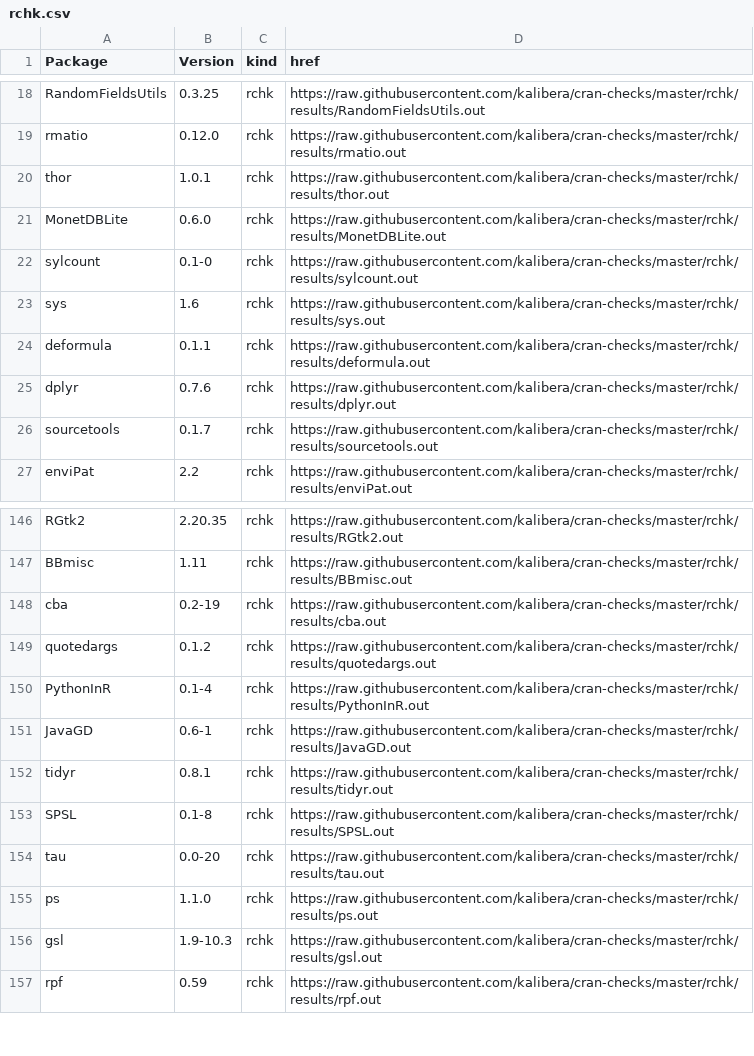
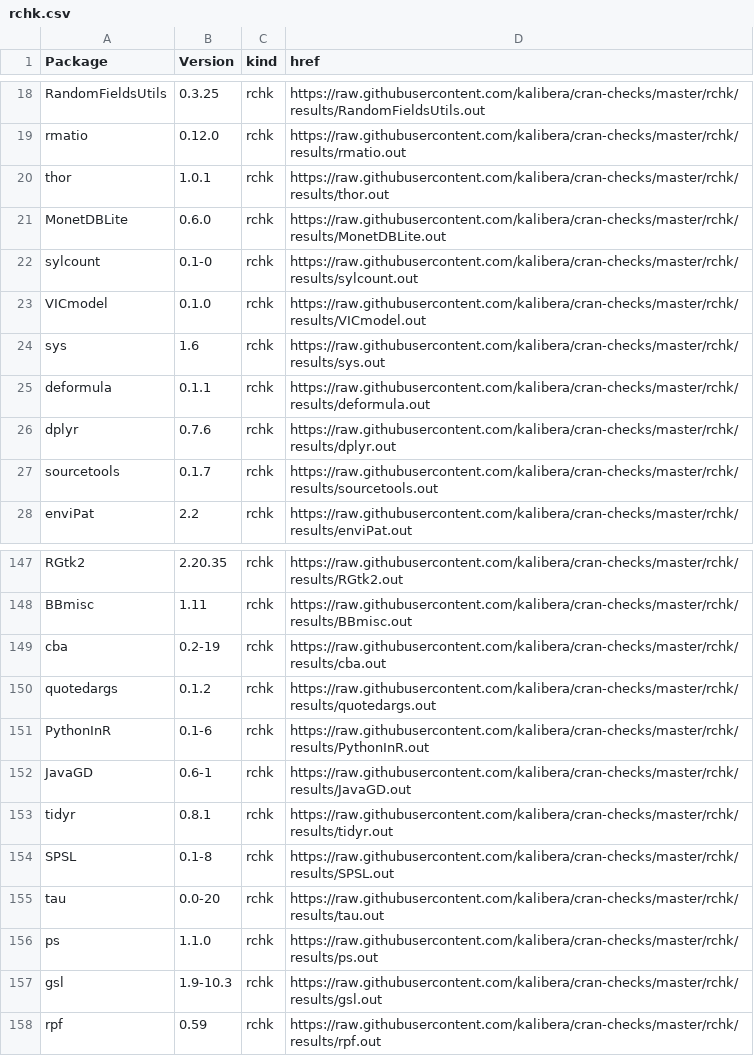
Before and after one commit to kalibera/cran-checks, a CSV file: rchk/rchk.csv, drawn as a sheet; only a part is shown, gaps mark what is left out.

Commit message:
Updated results.

```diff
--- a/rchk/rchk.csv
+++ b/rchk/rchk.csv
@@ -22,2 +22,3 @@ MonetDBLite,0.6.0,rchk,https://raw.githubusercontent.com/kalibera/cran-checks/ma
 sylcount,0.1-0,rchk,https://raw.githubusercontent.com/kalibera/cran-checks/master/rchk/results/sylcount.out
+VICmodel,0.1.0,rchk,https://raw.githubusercontent.com/kalibera/cran-checks/master/rchk/results/VICmodel.out
 sys,1.6,rchk,https://raw.githubusercontent.com/kalibera/cran-checks/master/rchk/results/sys.out
@@ -149,3 +150,3 @@ cba,0.2-19,rchk,https://raw.githubusercontent.com/kalibera/cran-checks/master/rc
 quotedargs,0.1.2,rchk,https://raw.githubusercontent.com/kalibera/cran-checks/master/rchk/results/quotedargs.out
-PythonInR,0.1-4,rchk,https://raw.githubusercontent.com/kalibera/cran-checks/master/rchk/results/PythonInR.out
+PythonInR,0.1-6,rchk,https://raw.githubusercontent.com/kalibera/cran-checks/master/rchk/results/PythonInR.out
 JavaGD,0.6-1,rchk,https://raw.githubusercontent.com/kalibera/cran-checks/master/rchk/results/JavaGD.out
```
Also changed, not shown: 2 other files.
